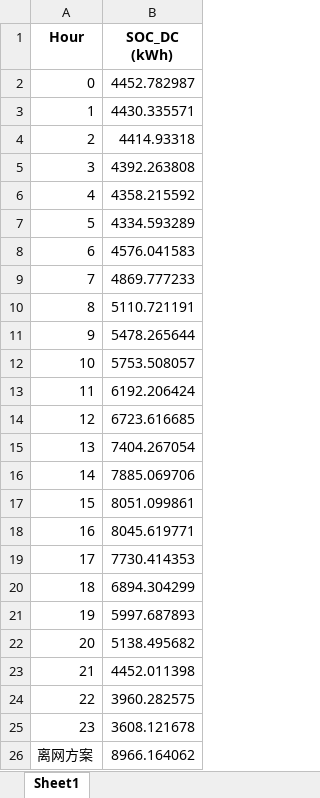
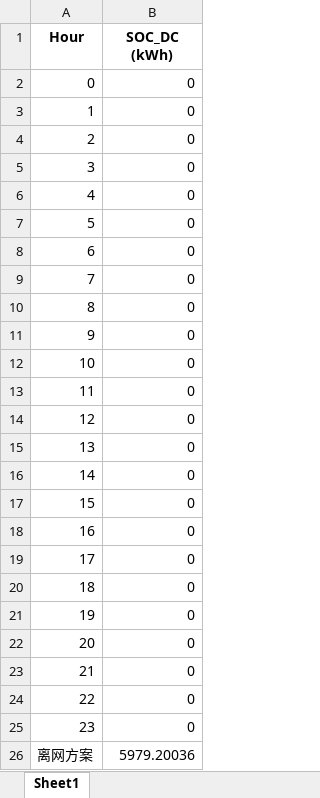
Before and after one commit to xzcxzcxzc333/Com-EEC2025-Optimize_Energy_System, an Excel workbook: output_data/DC_Storage_OG.xlsx, sheet Sheet1, drawn as a sheet; values as stored, in another font and other column widths than the file's, no borders; the diff names each change by its address in the sheet, - before the commit and + after, or states it on an @@ line.

```diff
--- a/output_data/DC_Storage_OG.xlsx (sheet Sheet1)
+++ b/output_data/DC_Storage_OG.xlsx (sheet Sheet1)
-B2 (SOC_DC (kWh)): 4452.782987
+B2 (SOC_DC (kWh)): 0
-B3 (SOC_DC (kWh)): 4430.335571
+B3 (SOC_DC (kWh)): 0
-B4 (SOC_DC (kWh)): 4414.93318
+B4 (SOC_DC (kWh)): 0
-B5 (SOC_DC (kWh)): 4392.263808
+B5 (SOC_DC (kWh)): 0
-B6 (SOC_DC (kWh)): 4358.215592
+B6 (SOC_DC (kWh)): 0
-B7 (SOC_DC (kWh)): 4334.593289
+B7 (SOC_DC (kWh)): 0
-B8 (SOC_DC (kWh)): 4576.041583
+B8 (SOC_DC (kWh)): 0
-B9 (SOC_DC (kWh)): 4869.777233
+B9 (SOC_DC (kWh)): 0
-B10 (SOC_DC (kWh)): 5110.721191
+B10 (SOC_DC (kWh)): 0
-B11 (SOC_DC (kWh)): 5478.265644
+B11 (SOC_DC (kWh)): 0
-B12 (SOC_DC (kWh)): 5753.508057
+B12 (SOC_DC (kWh)): 0
-B13 (SOC_DC (kWh)): 6192.206424
+B13 (SOC_DC (kWh)): 0
-B14 (SOC_DC (kWh)): 6723.616685
+B14 (SOC_DC (kWh)): 0
-B15 (SOC_DC (kWh)): 7404.267054
+B15 (SOC_DC (kWh)): 0
-B16 (SOC_DC (kWh)): 7885.069706
+B16 (SOC_DC (kWh)): 0
-B17 (SOC_DC (kWh)): 8051.099861
+B17 (SOC_DC (kWh)): 0
-B18 (SOC_DC (kWh)): 8045.619771
+B18 (SOC_DC (kWh)): 0
-B19 (SOC_DC (kWh)): 7730.414353
+B19 (SOC_DC (kWh)): 0
-B20 (SOC_DC (kWh)): 6894.304299
+B20 (SOC_DC (kWh)): 0
-B21 (SOC_DC (kWh)): 5997.687893
+B21 (SOC_DC (kWh)): 0
-B22 (SOC_DC (kWh)): 5138.495682
+B22 (SOC_DC (kWh)): 0
-B23 (SOC_DC (kWh)): 4452.011398
+B23 (SOC_DC (kWh)): 0
-B24 (SOC_DC (kWh)): 3960.282575
+B24 (SOC_DC (kWh)): 0
-B25 (SOC_DC (kWh)): 3608.121678
+B25 (SOC_DC (kWh)): 0
-B26 (SOC_DC (kWh)): 8966.164062
+B26 (SOC_DC (kWh)): 5979.20036
```
Also changed, not shown: output_data/AC_Load_OG.xlsx, output_data/AC_Storage_OG.xlsx, 9 other files.
